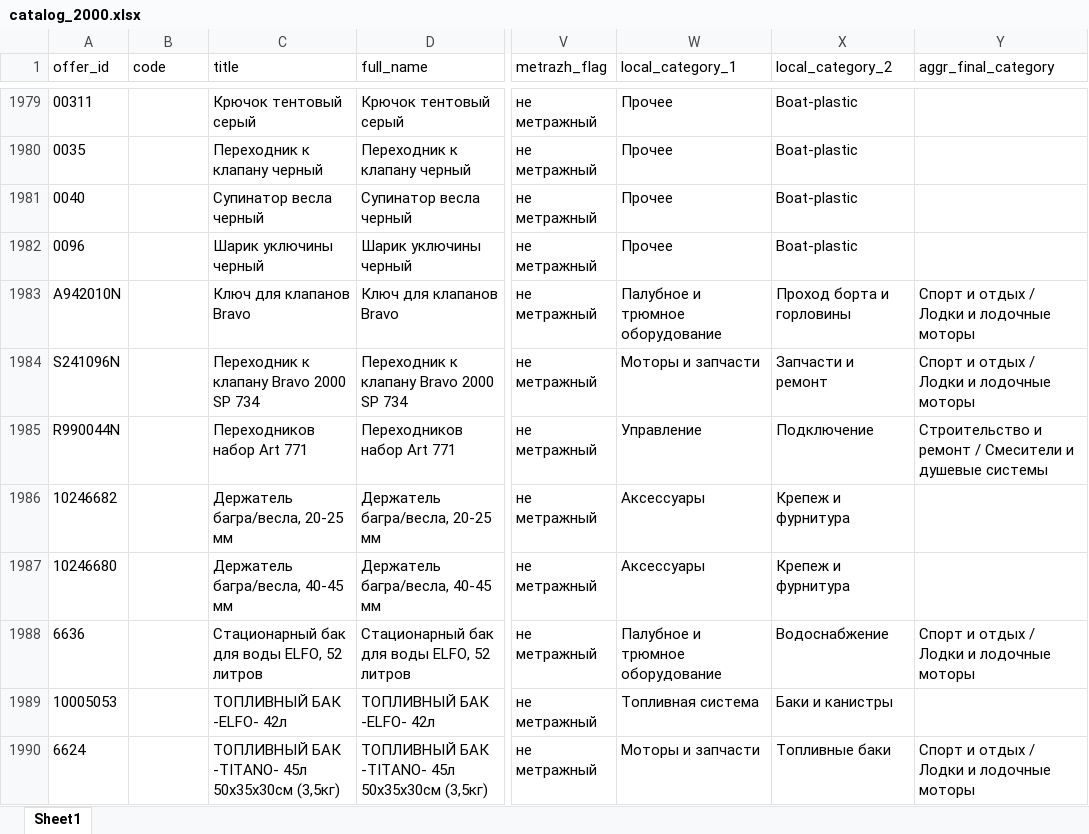
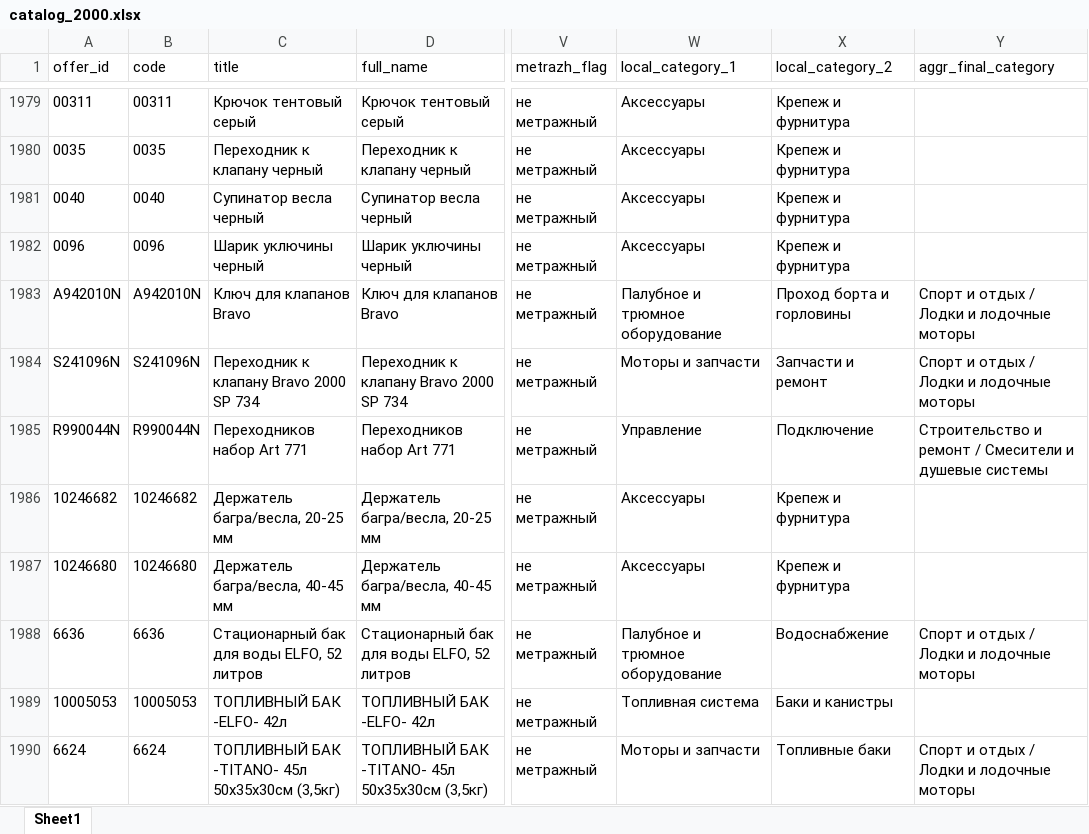
Before and after one commit to kexi-bq/ozon-catalog, an Excel workbook: data/catalog_2000.xlsx, sheet Sheet1, drawn as a sheet; only a part is shown, gaps mark what is left out; values as stored, in another font and other column widths than the file's, no borders; the diff covers the shown part only; the diff names each change by its address in the sheet, - before the commit and + after, or states it on an @@ line.

```diff
--- a/data/catalog_2000.xlsx (sheet Sheet1)
+++ b/data/catalog_2000.xlsx (sheet Sheet1)
-B1979 (code): (empty)
+B1979 (code): 00311
-W1979:W1982 (local_category_1): Прочее
+W1979:W1982 (local_category_1): Аксессуары
-X1979:X1982 (local_category_2): Boat-plastic
+X1979:X1982 (local_category_2): Крепеж и фурнитура
-B1980 (code): (empty)
+B1980 (code): 0035
-B1981 (code): (empty)
+B1981 (code): 0040
-B1982 (code): (empty)
+B1982 (code): 0096
-B1983 (code): (empty)
+B1983 (code): A942010N
-B1984 (code): (empty)
+B1984 (code): S241096N
-B1985 (code): (empty)
+B1985 (code): R990044N
-B1986 (code): (empty)
+B1986 (code): 10246682
-B1987 (code): (empty)
+B1987 (code): 10246680
-B1988 (code): (empty)
+B1988 (code): 6636
-B1989 (code): (empty)
+B1989 (code): 10005053
-B1990 (code): (empty)
+B1990 (code): 6624
```
Also changed, not shown: 182 edited cells elsewhere in this sheet, 1 other file.
